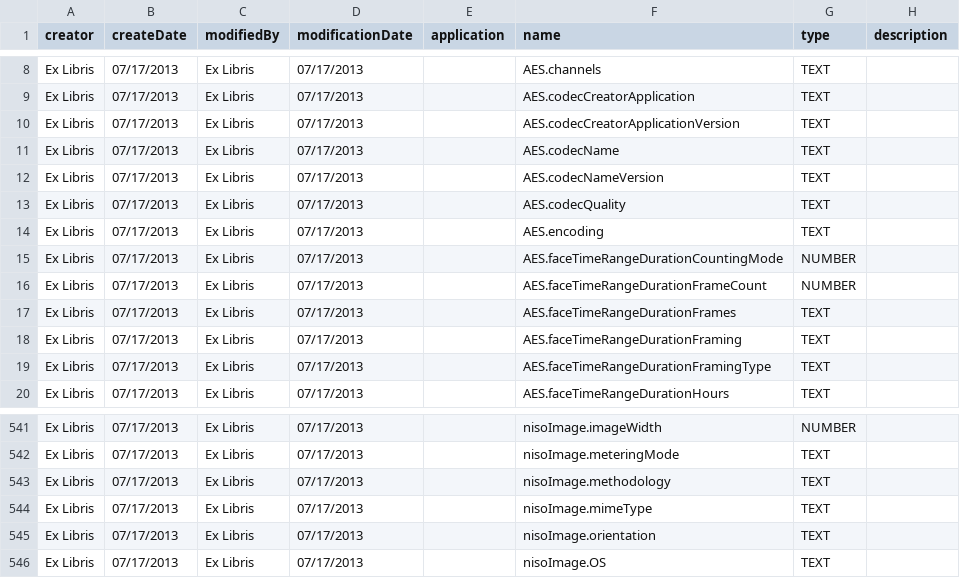
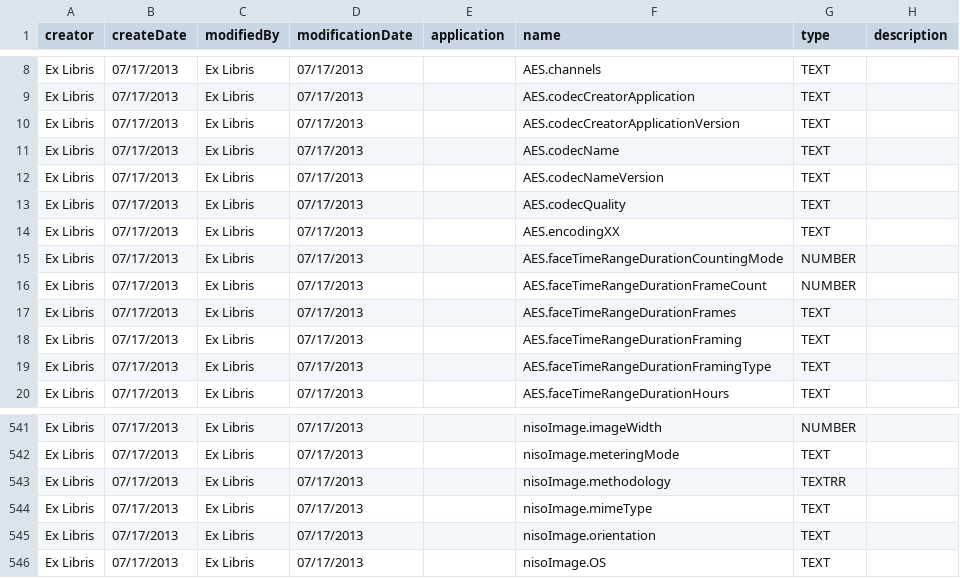
Before and after one commit to leninoc/RosettaFLReleaseCandidates, a CSV file: SignificantPropertiesComma.csv, drawn as a sheet; only a part is shown, gaps mark what is left out.

Commit message:
vvvv

```diff
--- a/SignificantPropertiesComma.csv
+++ b/SignificantPropertiesComma.csv
@@ -13,3 +13,3 @@ Ex Libris,07/17/2013,Ex Libris,07/17/2013,,AES.codecNameVersion,TEXT,
 Ex Libris,07/17/2013,Ex Libris,07/17/2013,,AES.codecQuality,TEXT,
-Ex Libris,07/17/2013,Ex Libris,07/17/2013,,AES.encoding,TEXT,
+Ex Libris,07/17/2013,Ex Libris,07/17/2013,,AES.encodingXX,TEXT,
 Ex Libris,07/17/2013,Ex Libris,07/17/2013,,AES.faceTimeRangeDurationCountingMode,NUMBER,
@@ -542,3 +542,3 @@ Ex Libris,07/17/2013,Ex Libris,07/17/2013,,nisoImage.imageWidth,NUMBER,
 Ex Libris,07/17/2013,Ex Libris,07/17/2013,,nisoImage.meteringMode,TEXT,
-Ex Libris,07/17/2013,Ex Libris,07/17/2013,,nisoImage.methodology,TEXT,
+Ex Libris,07/17/2013,Ex Libris,07/17/2013,,nisoImage.methodology,TEXTRR,
 Ex Libris,07/17/2013,Ex Libris,07/17/2013,,nisoImage.mimeType,TEXT,
```
